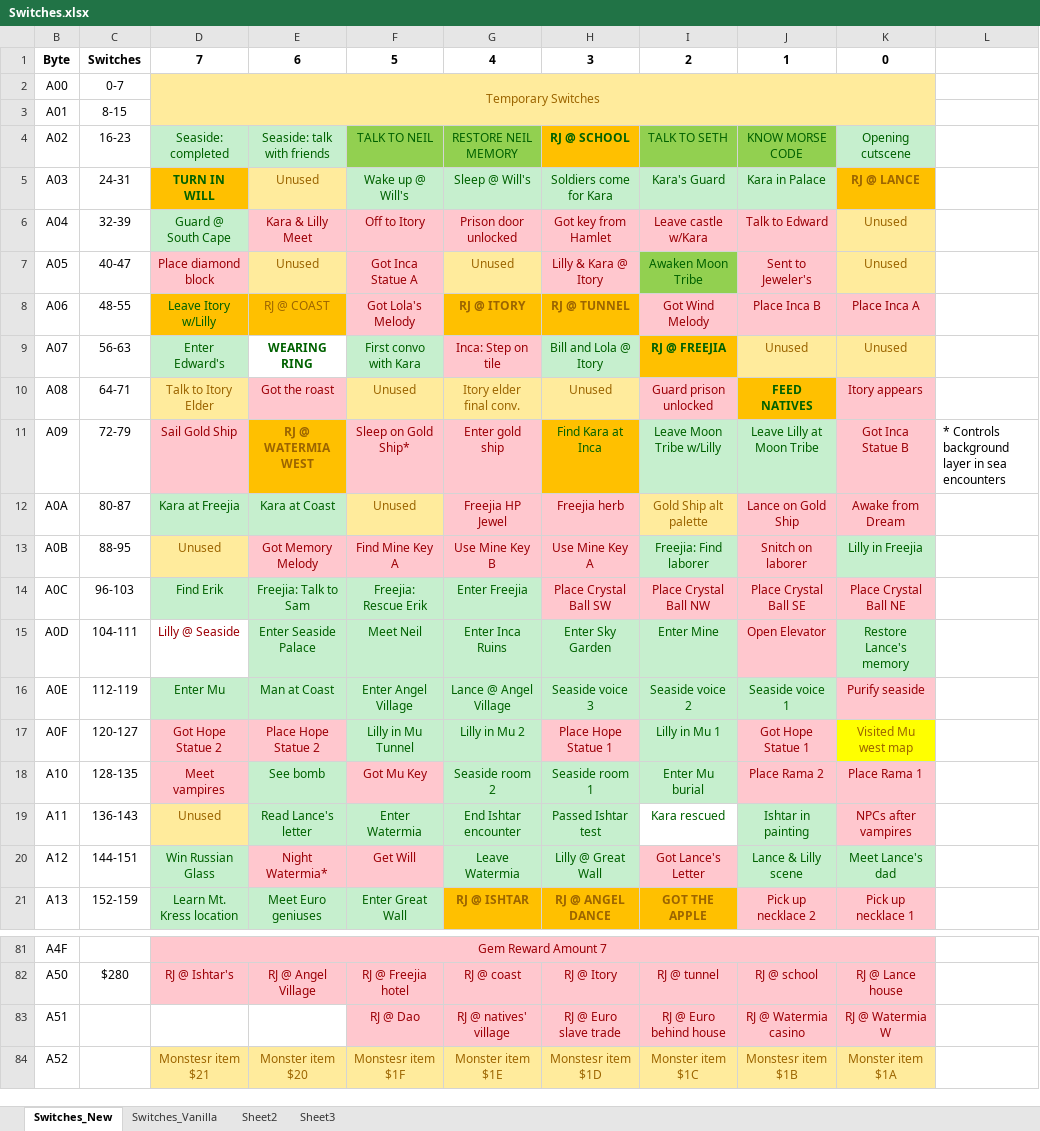
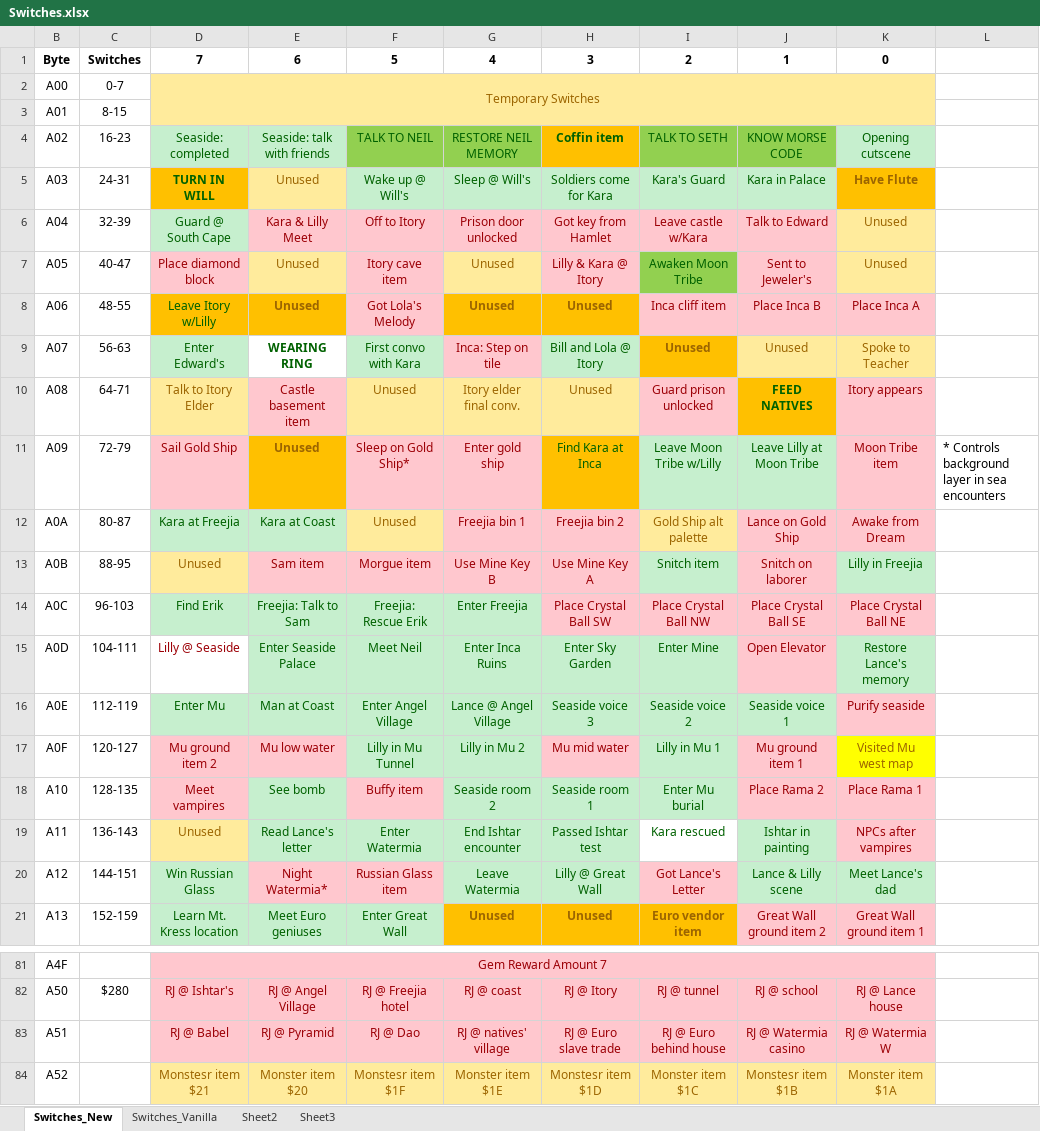
Before and after one commit to spectrumbranch/iog-randomizer, an Excel workbook: data/Switches.xlsx, sheet Switches_New, drawn as a sheet; only a part is shown, gaps mark what is left out; values as stored, in another font and other column widths than the file's, no borders; the diff covers the shown part only; the diff names each change by its address in the sheet, - before the commit and + after, or states it on an @@ line.

Commit message:
corrections to item location documentation

```diff
--- a/data/Switches.xlsx (sheet Switches_New)
+++ b/data/Switches.xlsx (sheet Switches_New)
-H4: RJ @ SCHOOL
+H4: Coffin item
-K5: RJ @ LANCE
+K5: Have Flute
-F7: Got Inca Statue A
+F7: Itory cave item
-E8: RJ @ COAST
+E8: Unused
-E8 bold: off
+E8 bold: on
-G8: RJ @ ITORY
+G8: Unused
-H8: RJ @ TUNNEL
+H8: Unused
-I8: Got Wind Melody
+I8: Inca cliff item
-I9: RJ @ FREEJIA
+I9: Unused
-I9 text colour: #006100
+I9 text colour: #9C6500
-K9: Unused
+K9: Spoke to Teacher
-E10: Got the roast
+E10: Castle basement item
-E11: RJ @ WATERMIA WEST
+E11: Unused
-K11: Got Inca Statue B
+K11: Moon Tribe item
-G12: Freejia HP Jewel
+G12: Freejia bin 1
-H12: Freejia herb
+H12: Freejia bin 2
-E13: Got Memory Melody
+E13: Sam item
-F13: Find Mine Key A
+F13: Morgue item
-I13: Freejia: Find laborer
+I13: Snitch item
-D17: Got Hope Statue 2
+D17: Mu ground item 2
-E17: Place Hope Statue 2
+E17: Mu low water
-H17: Place Hope Statue 1
+H17: Mu mid water
-J17: Got Hope Statue 1
+J17: Mu ground item 1
-F18: Got Mu Key
+F18: Buffy item
-F20: Get Will
+F20: Russian Glass item
-G21: RJ @ ISHTAR
+G21: Unused
-H21: RJ @ ANGEL DANCE
+H21: Unused
-I21: GOT THE APPLE
+I21: Euro vendor item
-J21: Pick up necklace 2
+J21: Great Wall ground item 2
-K21: Pick up necklace 1
+K21: Great Wall ground item 1
-D83: (empty)
+D83: RJ @ Babel
-D83:E83 fill: none
+D83:E83 fill: #FFC7CE
-E83: (empty)
+E83: RJ @ Pyramid
```
Also changed, not shown: 26 edited cells elsewhere in this sheet.
